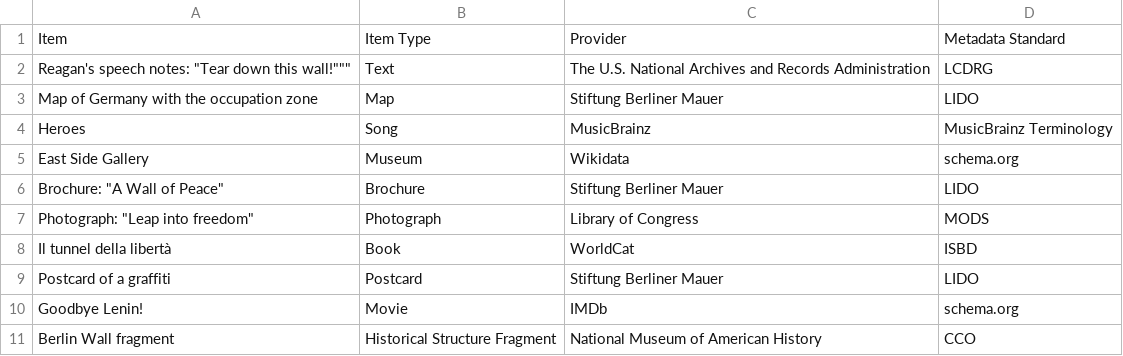
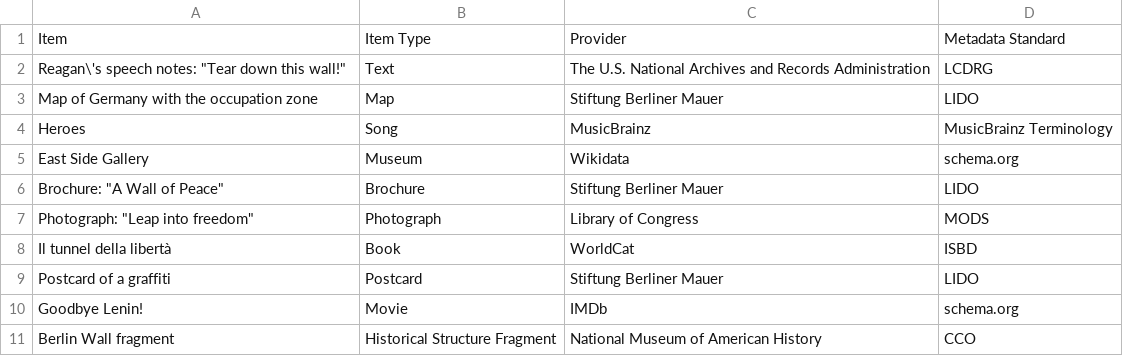
Before and after one commit to ISCH-Course/Berlin_Wall_Project, a CSV file: Metadata_Analysis.csv, drawn as a sheet.

Commit message:
Update Metadata_Analysis.csv

```diff
--- a/Metadata_Analysis.csv
+++ b/Metadata_Analysis.csv
@@ -1,3 +1,3 @@
 Item,Item Type,Provider,Metadata Standard
-Reagan's speech notes: "Tear down this wall!""",Text,The U.S. National Archives and Records Administration,LCDRG
+Reagan\'s speech notes: "Tear down this wall!",Text,The U.S. National Archives and Records Administration,LCDRG
 Map of Germany with the occupation zone,Map,Stiftung Berliner Mauer,LIDO
```
